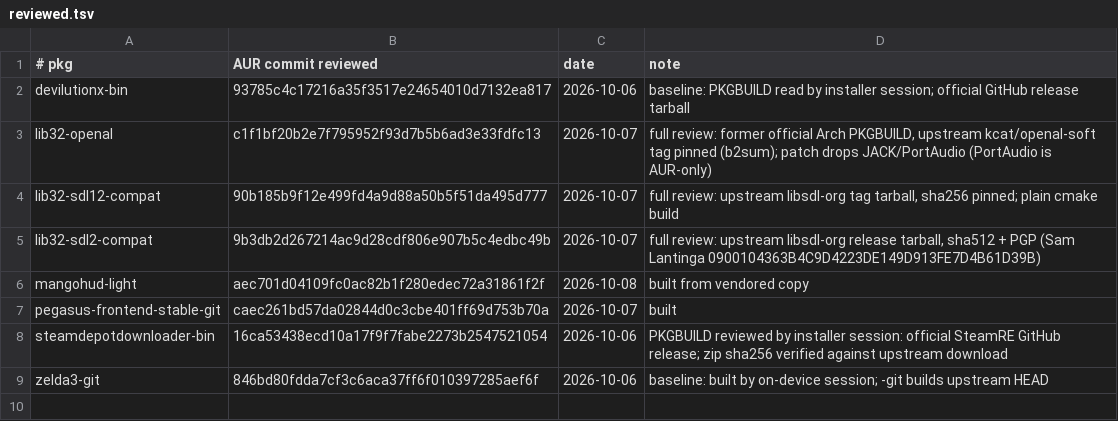
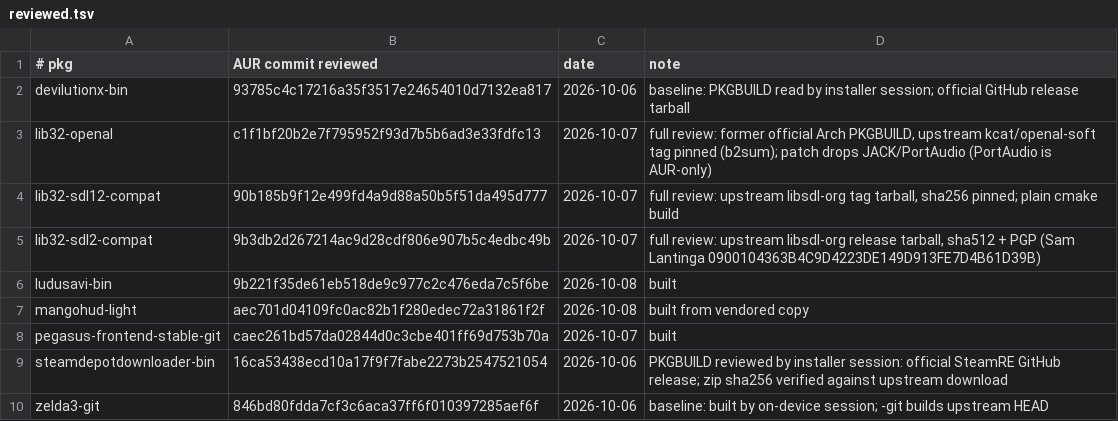
Before and after one commit to robinei/gpdwin, a TSV file: aur/reviewed.tsv, drawn as a sheet; the diff names each change by its address in the sheet, - before the commit and + after, or states it on an @@ line.

Commit message:
AUR ludusavi-bin 0.31.0-1 built and installed

```diff
--- a/aur/reviewed.tsv
+++ b/aur/reviewed.tsv
+row 6: ludusavi-bin | 9b221f35de61eb518de9c977c2c476eda7c5f6be | 2026-10-08 | built
```
Also changed, not shown: 6 other files.
